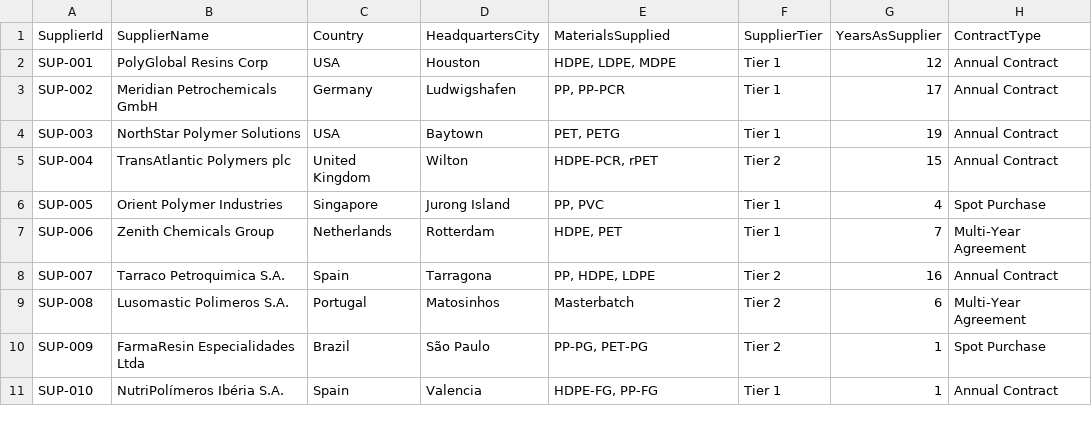
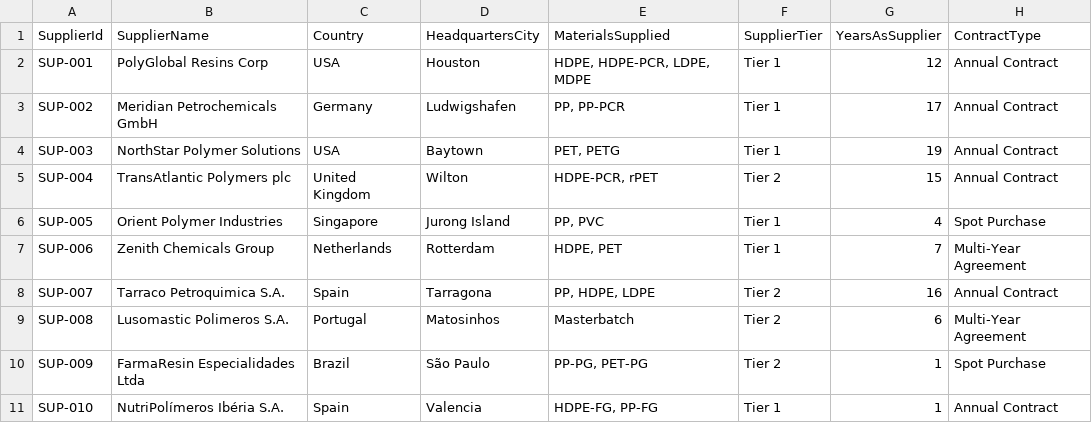
Before and after one commit to alinealinemeireles/manufacturing-performance-analytics, a CSV file: datasets/dim/dim_supplier.csv, drawn as a sheet.

```diff
--- a/datasets/dim/dim_supplier.csv
+++ b/datasets/dim/dim_supplier.csv
@@ -1,3 +1,3 @@
 SupplierId,SupplierName,Country,HeadquartersCity,MaterialsSupplied,SupplierTier,YearsAsSupplier,ContractType
-SUP-001,PolyGlobal Resins Corp,USA,Houston,"HDPE, LDPE, MDPE",Tier 1,12,Annual Contract
+SUP-001,PolyGlobal Resins Corp,USA,Houston,"HDPE, HDPE-PCR, LDPE, MDPE",Tier 1,12,Annual Contract
 SUP-002,Meridian Petrochemicals GmbH,Germany,Ludwigshafen,"PP, PP-PCR",Tier 1,17,Annual Contract
```
Also changed, not shown: datasets/bronze/fact_sales_raw.csv, 24 other files.
